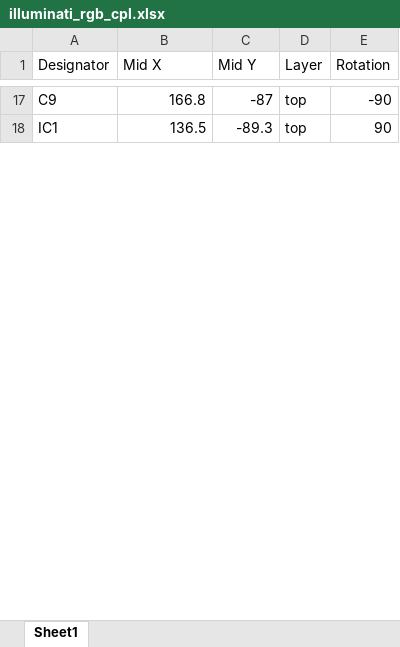
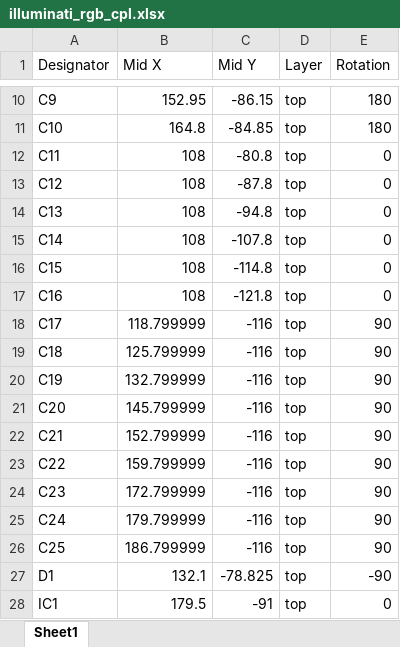
Before and after one commit to taseraul/illuminati-rgb, an Excel workbook: illuminati_rgb_cpl.xlsx, sheet Sheet1, drawn as a sheet; only a part is shown, gaps mark what is left out; values as stored, in another font and other column widths than the file's, no cell formats; addresses are those after the commit; the diff covers the shown part only; the diff names each change by its address in the sheet, - before the commit and + after, or states it on an @@ line.

```diff
--- a/illuminati_rgb_cpl.xlsx (sheet Sheet1)
+++ b/illuminati_rgb_cpl.xlsx (sheet Sheet1)
-B10 (Mid X): 166.8
+B10 (Mid X): 152.95
-C10 (Mid Y): -87
+C10 (Mid Y): -86.15
-E10 (Rotation): -90
+E10 (Rotation): 180
+row 11: C10 | 164.8 | -84.85 | top | 180
+row 12: C11 | 108 | -80.8 | top | 0
+row 13: C12 | 108 | -87.8 | top | 0
+row 14: C13 | 108 | -94.8 | top | 0
+row 15: C14 | 108 | -107.8 | top | 0
+row 16: C15 | 108 | -114.8 | top | 0
+row 17: C16 | 108 | -121.8 | top | 0
+row 18: C17 | 118.799999 | -116 | top | 90
+row 19: C18 | 125.799999 | -116 | top | 90
+row 20: C19 | 132.799999 | -116 | top | 90
+row 21: C20 | 145.799999 | -116 | top | 90
+row 22: C21 | 152.799999 | -116 | top | 90
+row 23: C22 | 159.799999 | -116 | top | 90
+row 24: C23 | 172.799999 | -116 | top | 90
+row 25: C24 | 179.799999 | -116 | top | 90
+row 26: C25 | 186.799999 | -116 | top | 90
+row 27: D1 | 132.1 | -78.825 | top | -90
-B28 (Mid X): 136.5
+B28 (Mid X): 179.5
-C28 (Mid Y): -89.3
+C28 (Mid Y): -91
-E28 (Rotation): 90
+E28 (Rotation): 0
```
Also changed, not shown: 59 added rows, 16 removed rows and 78 edited cells elsewhere in this sheet, cell formats, illuminati_rgb_bom.xlsx, 7 other files.
